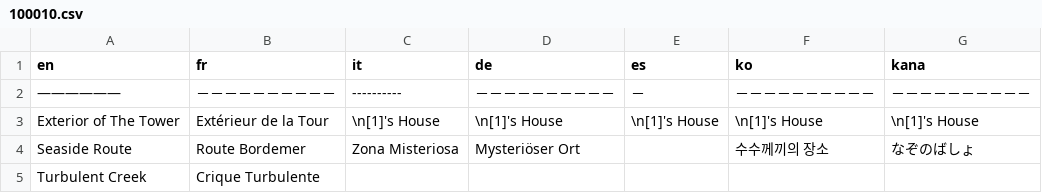
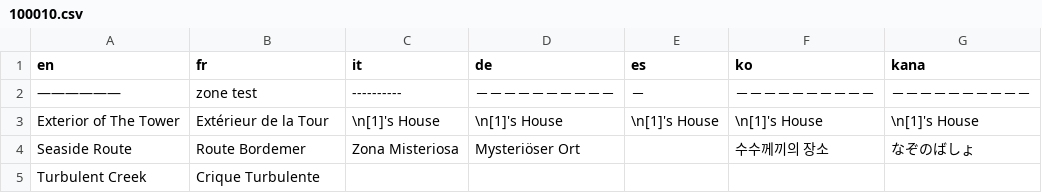
Before and after one commit to louis-lazauche/vierge, a CSV file: Data/Text/Dialogs/100010.csv, drawn as a sheet; only a part is shown.

```diff
--- a/Data/Text/Dialogs/100010.csv
+++ b/Data/Text/Dialogs/100010.csv
@@ -1,3 +1,3 @@
 en,fr,it,de,es,ko,kana
-——————,－－－－－－－－－－,----------,－－－－－－－－－－,－,－－－－－－－－－－,－－－－－－－－－－
+——————,zone test,----------,－－－－－－－－－－,－,－－－－－－－－－－,－－－－－－－－－－
 Exterior of The Tower,Extérieur de la Tour,\n[1]'s House,\n[1]'s House,\n[1]'s House,\n[1]'s House,\n[1]'s House
```
Also changed, not shown: Data/Text/Studio/200002.csv, 57 other files.
